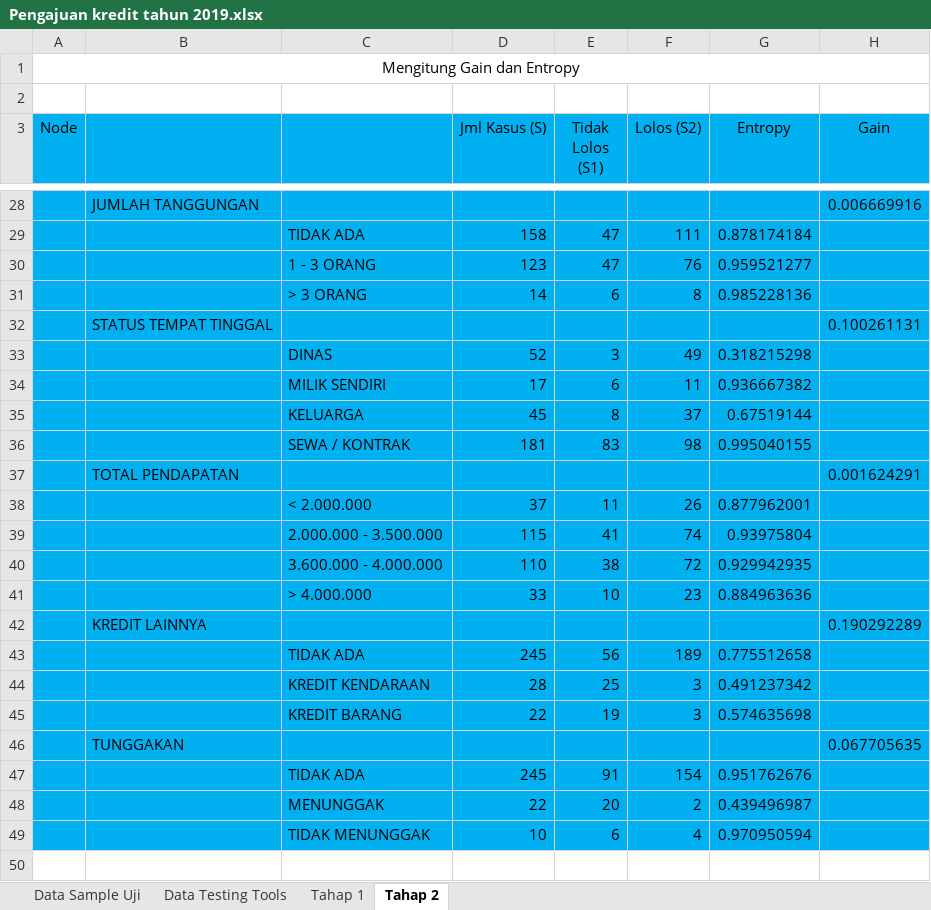
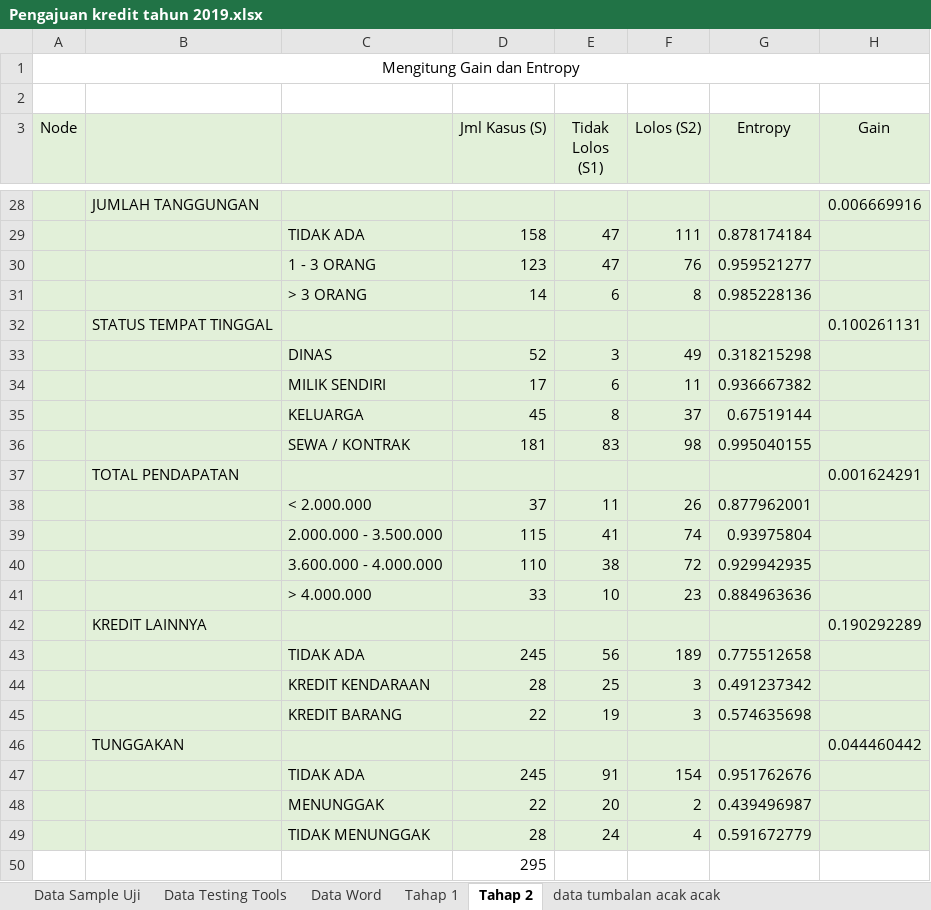
Before and after one commit to dickirizki21/skripsiku, an Excel workbook: Data Master & Uji/Pengajuan kredit tahun 2019.xlsx, sheet Tahap 2, drawn as a sheet; only a part is shown, gaps mark what is left out; values as stored, in another font and other column widths than the file's, no borders; removed rows and columns are numbered as before the commit, all else as after; the diff covers the shown part only; the diff names each change by its address in the sheet, - before the commit and + after, or states it on an @@ line.

```diff
--- a/Data Master & Uji/Pengajuan kredit tahun 2019.xlsx (sheet Tahap 2)
+++ b/Data Master & Uji/Pengajuan kredit tahun 2019.xlsx (sheet Tahap 2)
+sheet tab: Data Word
+sheet tab: data tumbalan acak acak
-A3:H48 fill: #00B0F0
+A3:H48 fill: #E2F0D9
-H46 (Gain): 0.067705635
+H46 (Gain): 0.044460442
-row 49:  |  | TIDAK MENUNGGAK | 10 | 6 | 4 | 0.970950594
+row 49:  |  | TIDAK MENUNGGAK | 28 | 24 | 4 | 0.591672779
+row 50:  |  |  | 295
```
Also changed, not shown: cell formats elsewhere in this sheet, sheet Data Testing Tools, sheet Tahap 1, hidden cells, 32 other files.
